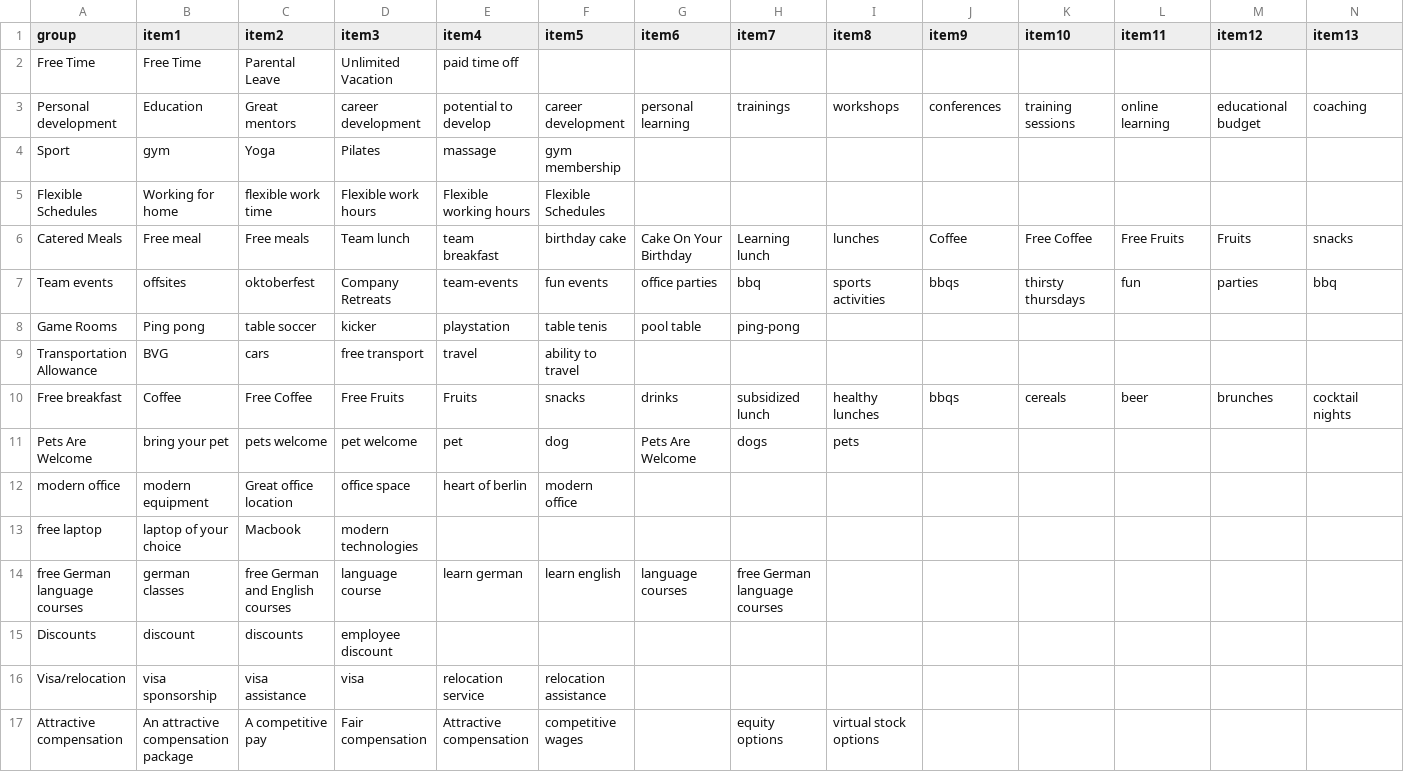
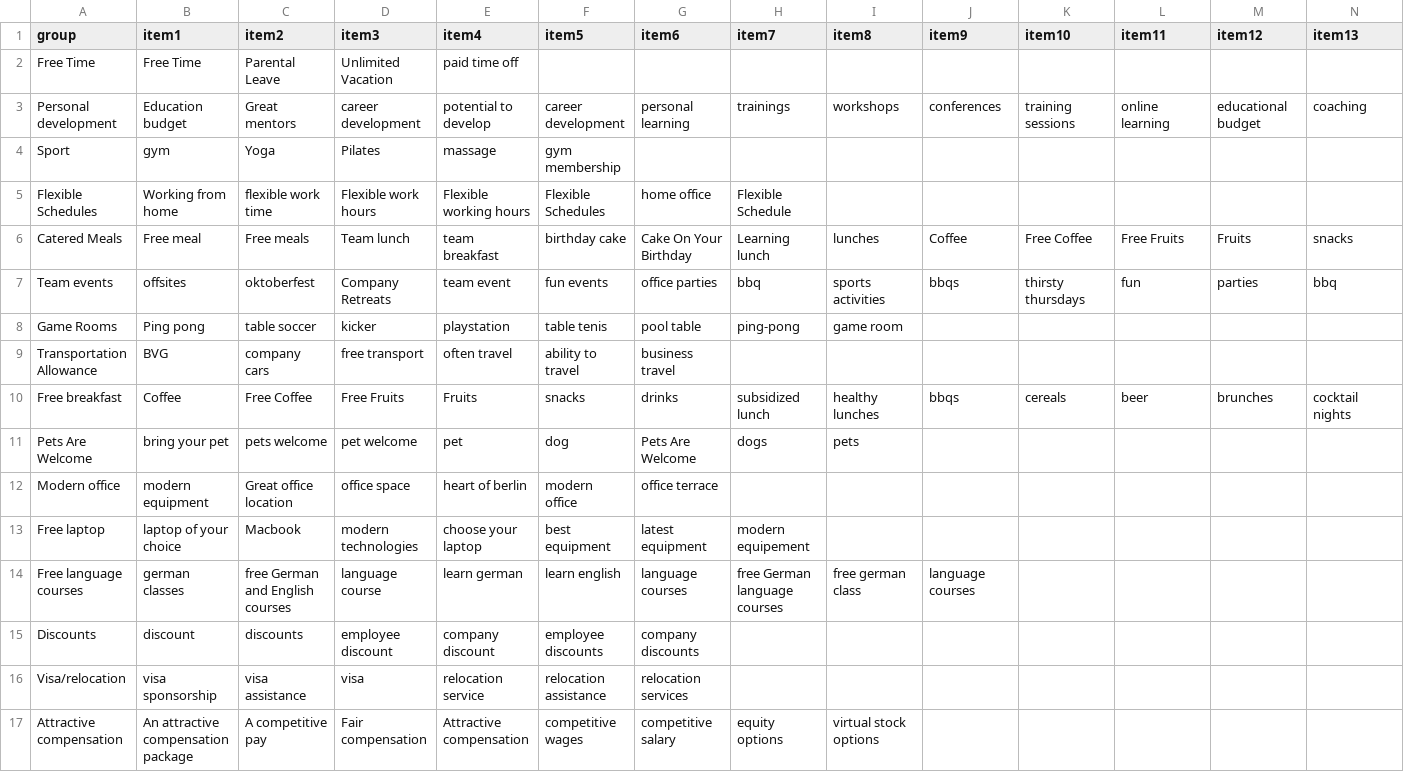
Before and after one commit to alhewpl/berlin_startup_jobs_analysis, a CSV file: parsing-industry-perks-degree-experience/Perks.csv, drawn as a sheet; only a part is shown; removed rows and columns are numbered as before the commit, all else as after; rows hold the shown columns only; the diff names each change by its address in the sheet, - before the commit and + after, or states it on an @@ line.

Commit message:
updated perks.csv file

```diff
--- a/parsing-industry-perks-degree-experience/Perks.csv
+++ b/parsing-industry-perks-degree-experience/Perks.csv
-B3 (item1): Education
+B3 (item1): Education budget
-B5 (item1): Working for home
+B5 (item1): Working from home
-G5 (item6): (empty)
+G5 (item6): home office
-H5 (item7): (empty)
+H5 (item7): Flexible Schedule
-E7 (item4): team-events
+E7 (item4): team event
-I8 (item8): (empty)
+I8 (item8): game room
-C9 (item2): cars
+C9 (item2): company cars
-E9 (item4): travel
+E9 (item4): often travel
-G9 (item6): (empty)
+G9 (item6): business travel
-A12 (group): modern office
+A12 (group): Modern office
-G12 (item6): (empty)
+G12 (item6): office terrace
-row 13: free laptop | laptop of your choice | Macbook | modern technologies
+row 13: Free laptop | laptop of your choice | Macbook | modern technologies | choose your laptop | best equipment | latest equipment | modern equipement
-A14 (group): free German language courses
+A14 (group): Free language courses
-I14 (item8): (empty)
+I14 (item8): free german class
-J14 (item9): (empty)
+J14 (item9): language courses
-E15 (item4): (empty)
+E15 (item4): company discount
-F15 (item5): (empty)
+F15 (item5): employee discounts
-G15 (item6): (empty)
+G15 (item6): company discounts
-G16 (item6): (empty)
+G16 (item6): relocation services
-G17 (item6): (empty)
+G17 (item6): competitive salary
```
